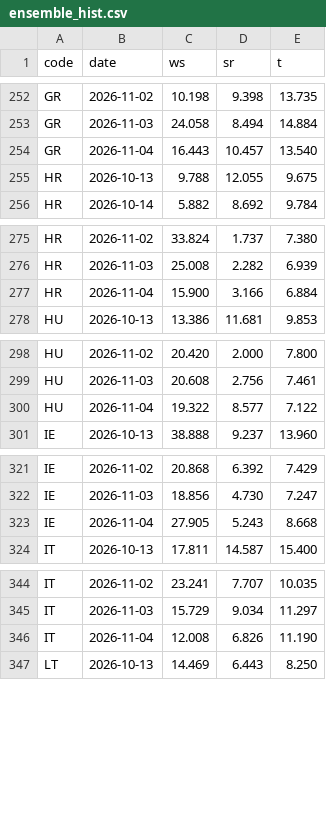
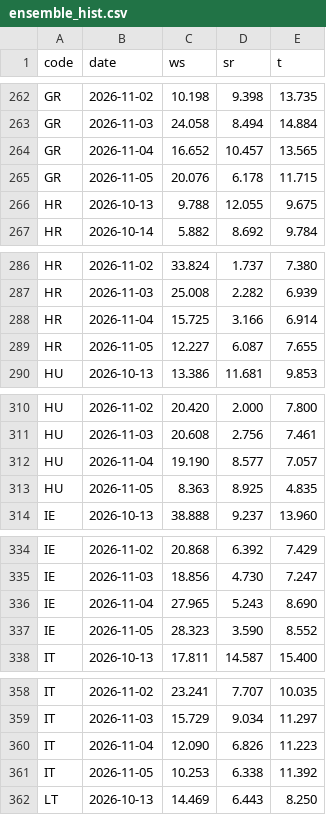
Before and after one commit to ilbakarol-ui/miks-energii, a CSV file: data/shared_weather/ensemble_hist.csv, drawn as a sheet; only a part is shown, gaps mark what is left out; the diff covers the shown part only.

```diff
--- a/data/shared_weather/ensemble_hist.csv
+++ b/data/shared_weather/ensemble_hist.csv
@@ -253,3 +263,4 @@ GR,2026-11-02,10.198,9.398,13.735
 GR,2026-11-03,24.058,8.494,14.884
-GR,2026-11-04,16.443,10.457,13.540
+GR,2026-11-04,16.652,10.457,13.565
+GR,2026-11-05,20.076,6.178,11.715
 HR,2026-10-13,9.788,12.055,9.675
@@ -276,3 +287,4 @@ HR,2026-11-02,33.824,1.737,7.380
 HR,2026-11-03,25.008,2.282,6.939
-HR,2026-11-04,15.900,3.166,6.884
+HR,2026-11-04,15.725,3.166,6.914
+HR,2026-11-05,12.227,6.087,7.655
 HU,2026-10-13,13.386,11.681,9.853
@@ -299,3 +311,4 @@ HU,2026-11-02,20.420,2.000,7.800
 HU,2026-11-03,20.608,2.756,7.461
-HU,2026-11-04,19.322,8.577,7.122
+HU,2026-11-04,19.190,8.577,7.057
+HU,2026-11-05,8.363,8.925,4.835
 IE,2026-10-13,38.888,9.237,13.960
@@ -322,3 +335,4 @@ IE,2026-11-02,20.868,6.392,7.429
 IE,2026-11-03,18.856,4.730,7.247
-IE,2026-11-04,27.905,5.243,8.668
+IE,2026-11-04,27.965,5.243,8.690
+IE,2026-11-05,28.323,3.590,8.552
 IT,2026-10-13,17.811,14.587,15.400
@@ -345,3 +359,4 @@ IT,2026-11-02,23.241,7.707,10.035
 IT,2026-11-03,15.729,9.034,11.297
-IT,2026-11-04,12.008,6.826,11.190
+IT,2026-11-04,12.090,6.826,11.223
+IT,2026-11-05,10.253,6.338,11.392
 LT,2026-10-13,14.469,6.443,8.250
```
Also changed, not shown: 20 added rows and 40 edited cells elsewhere in this file, 2 other files.
